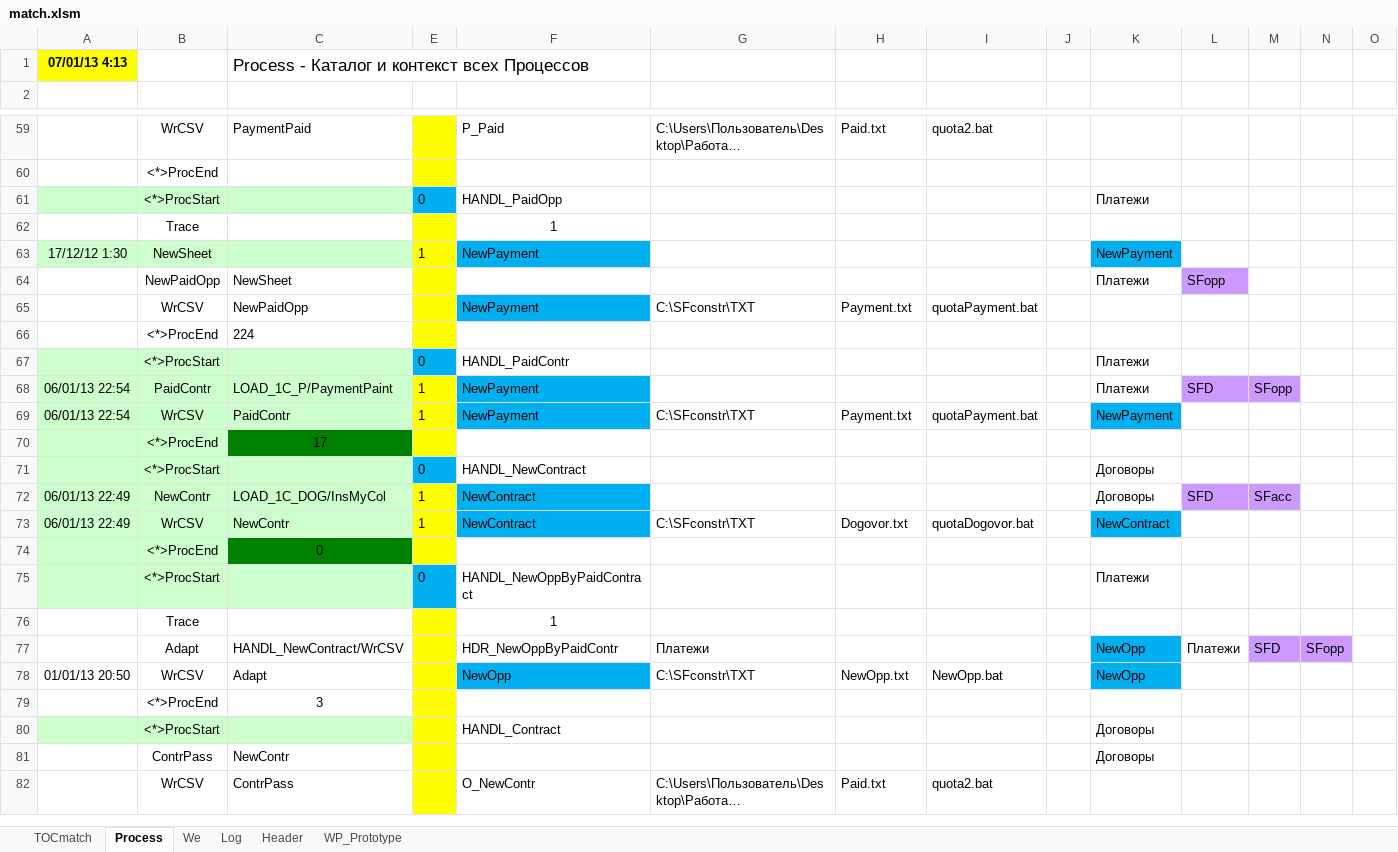
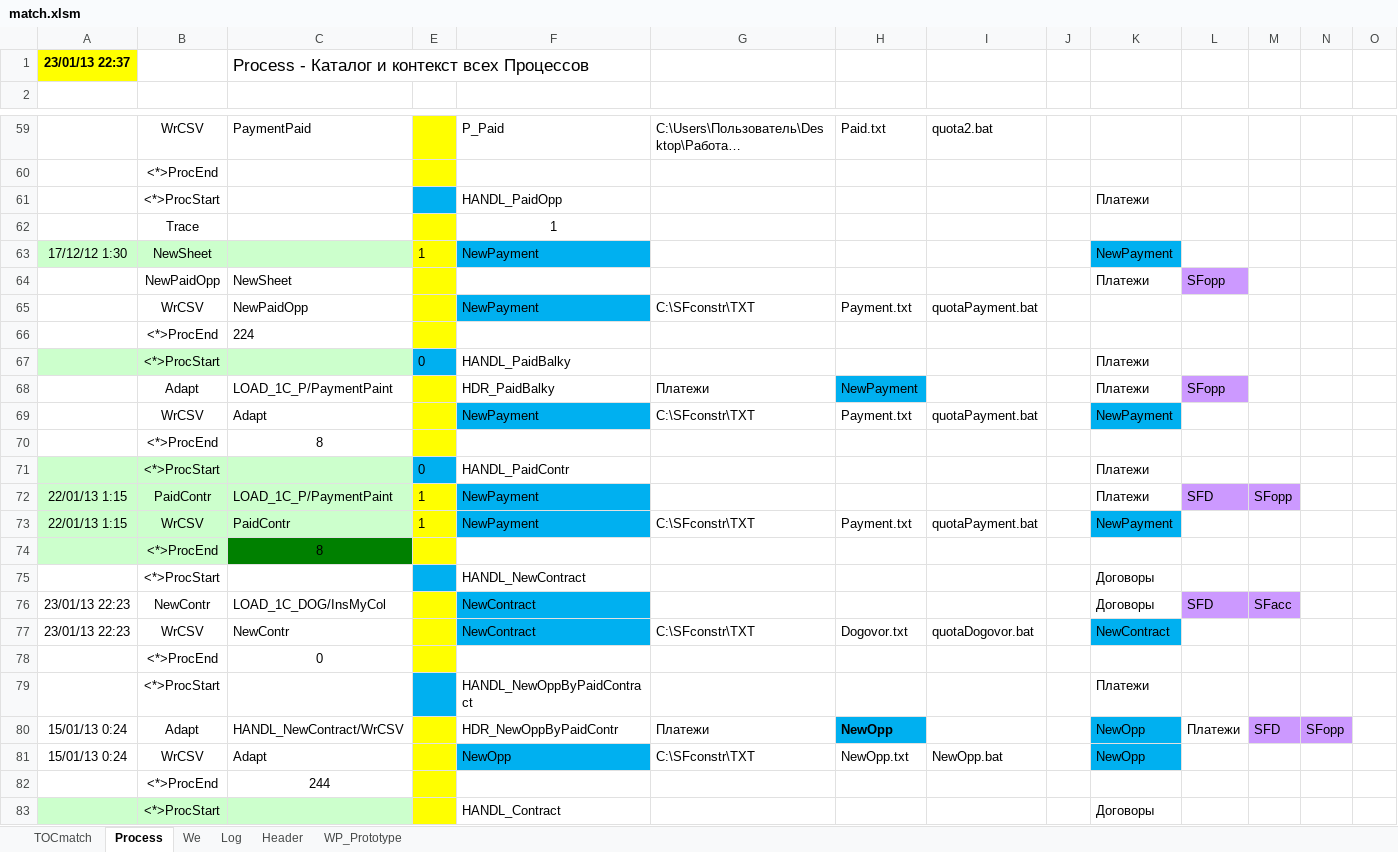
Before and after one commit to PavelKhrapkin/match, an Excel workbook: match2.0/match.xlsm, sheet Process, drawn as a sheet; only a part is shown, gaps mark what is left out; the shorter side is filled out with more unchanged rows; long unchanged cells end in …; values as stored, in another font and other column widths than the file's, no borders; removed rows and columns are numbered as before the commit, all else as after; the diff covers the shown part only; the diff names each change by its address in the sheet, - before the commit and + after, or states it on an @@ line.

```diff
--- a/match2.0/match.xlsm (sheet Process)
+++ b/match2.0/match.xlsm (sheet Process)
-A1: 07/01/13 4:13
+A1: 23/01/13 22:37
-A61:C61 fill: #CCFFCC
+A61:C61 fill: none
-E61: 0
+E61: (empty)
+row 67:  | <*>ProcStart |  | 0 | HANDL_PaidBalky |  |  |  |  | Платежи
+row 68:  | Adapt | LOAD_1C_P/PaymentPaint |  | HDR_PaidBalky | Платежи | NewPayment |  |  | Платежи | SFopp
+row 69:  | WrCSV | Adapt |  | NewPayment | C:\SFconstr\TXT | Payment.txt | quotaPayment.bat |  | NewPayment
+row 70:  | <*>ProcEnd | 8
-A72:A73: 06/01/13 22:54
+A72:A73: 22/01/13 1:15
-C74: 17
+C74: 8
-A75:C77 fill: #CCFFCC
+A75:C77 fill: none
-E75: 0
+E75: (empty)
-A76:A77: 06/01/13 22:49
+A76:A77: 23/01/13 22:23
-E76:E77: 1
+E76:E77: (empty)
-A78:B78 fill: #CCFFCC
+A78:B78 fill: none
-C78 fill: #008000
+C78 fill: none
-A79:C79 fill: #CCFFCC
+A79:C79 fill: none
-E79: 0
+E79: (empty)
-row 76:  | Trace |  |  | 1
-A80: (empty)
+A80: 15/01/13 0:24
-H80: (empty)
+H80: NewOpp
-H80 fill: none
+H80 fill: #00B0F0
-A81: 01/01/13 20:50
+A81: 15/01/13 0:24
-C82: 3
+C82: 244
```
Also changed, not shown: 1 added row, 1 removed row, 15 edited cells and cell formats elsewhere in this sheet, sheet Log, sheet Header, sheet We, sheet TOCmatch, formulas that keep their value, hidden cells, charts or pictures.
